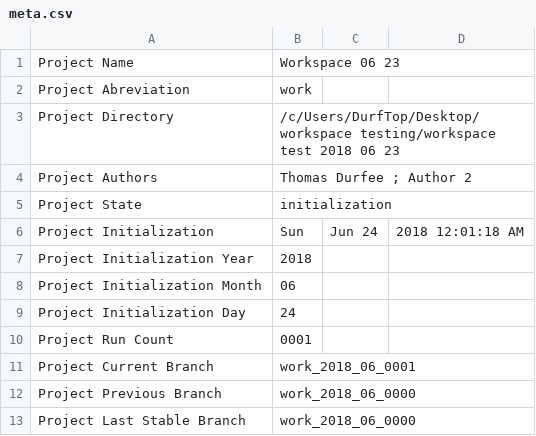
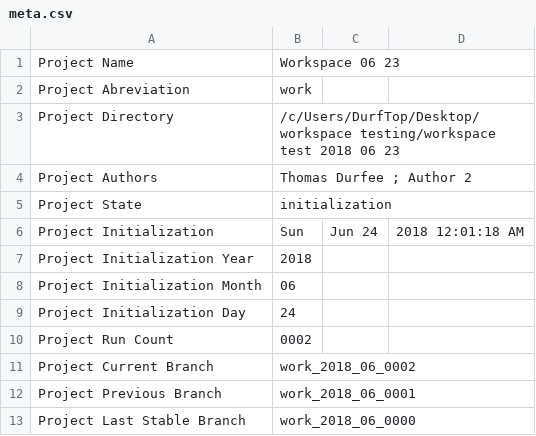
Before and after one commit to thodurfee/test20180623, a CSV file: D Settings/meta.csv, drawn as a sheet.

```diff
--- a/D Settings/meta.csv
+++ b/D Settings/meta.csv
@@ -9,5 +9,5 @@ Project Initialization Month , 06
 Project Initialization Day , 24
-Project Run Count , 0001
-Project Current Branch , work_2018_06_0001
-Project Previous Branch , work_2018_06_0000
+Project Run Count , 0002
+Project Current Branch , work_2018_06_0002
+Project Previous Branch , work_2018_06_0001
 Project Last Stable Branch , work_2018_06_0000
```
Also changed, not shown: 2 other files.
